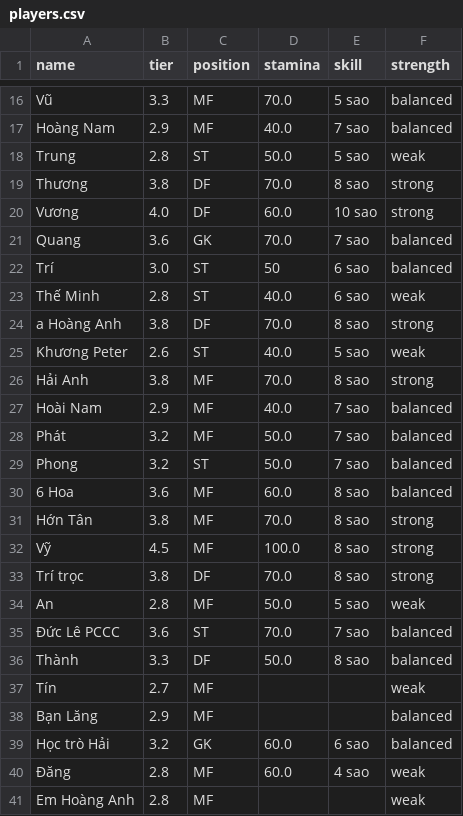
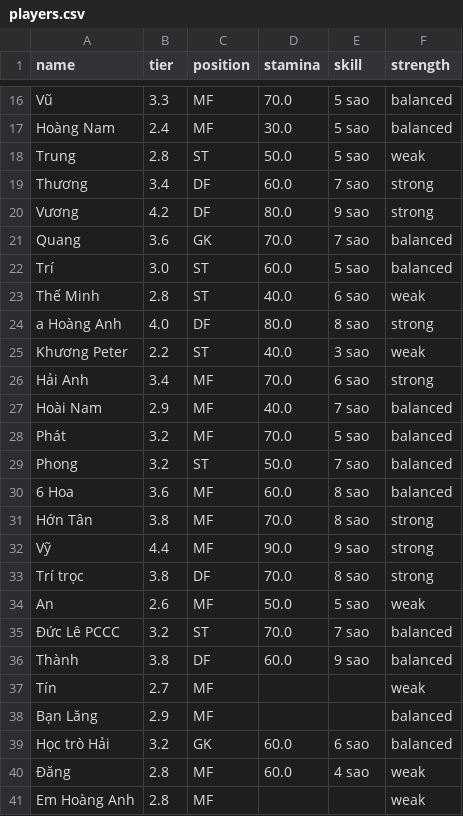
Before and after one commit to vela6696/Team_Random_Squad_Football_Match, a CSV file: src/players.csv, drawn as a sheet; only a part is shown, gaps mark what is left out; the diff covers the shown part only; the diff names each change by its address in the sheet, - before the commit and + after, or states it on an @@ line.

```diff
--- a/src/players.csv
+++ b/src/players.csv
-B17 (tier): 2.9
+B17 (tier): 2.4
-D17 (stamina): 40.0
+D17 (stamina): 30.0
-E17 (skill): 7 sao
+E17 (skill): 5 sao
-B19 (tier): 3.8
+B19 (tier): 3.4
-D19 (stamina): 70.0
+D19 (stamina): 60.0
-E19 (skill): 8 sao
+E19 (skill): 7 sao
-B20 (tier): 4.0
+B20 (tier): 4.2
-D20 (stamina): 60.0
+D20 (stamina): 80.0
-E20 (skill): 10 sao
+E20 (skill): 9 sao
-D22 (stamina): 50
+D22 (stamina): 60.0
-E22 (skill): 6 sao
+E22 (skill): 5 sao
-B24 (tier): 3.8
+B24 (tier): 4.0
-D24 (stamina): 70.0
+D24 (stamina): 80.0
-B25 (tier): 2.6
+B25 (tier): 2.2
-E25 (skill): 5 sao
+E25 (skill): 3 sao
-B26 (tier): 3.8
+B26 (tier): 3.4
-E26 (skill): 8 sao
+E26 (skill): 6 sao
-D28 (stamina): 50.0
+D28 (stamina): 70.0
-E28 (skill): 7 sao
+E28 (skill): 5 sao
-B32 (tier): 4.5
+B32 (tier): 4.4
-D32 (stamina): 100.0
+D32 (stamina): 90.0
-E32 (skill): 8 sao
+E32 (skill): 9 sao
-B34 (tier): 2.8
+B34 (tier): 2.6
-B35 (tier): 3.6
+B35 (tier): 3.2
-B36 (tier): 3.3
+B36 (tier): 3.8
-D36 (stamina): 50.0
+D36 (stamina): 60.0
-E36 (skill): 8 sao
+E36 (skill): 9 sao
```
Also changed, not shown: 3 removed rows and 35 edited cells elsewhere in this file, 1 other file.
